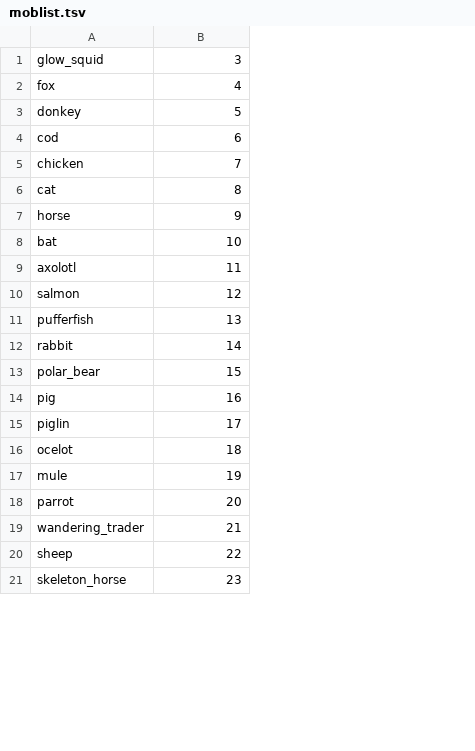
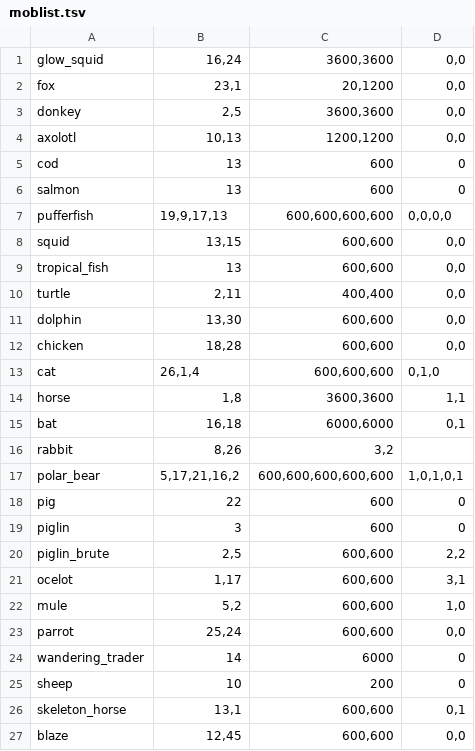
Before and after one commit to eggmilksoup/ems-fabric-mod, a TSV file: src/main/java/net/fabricmc/eggmilksoup/moblist.tsv, drawn as a sheet; only a part is shown; removed rows and columns are numbered as before the commit, all else as after; the diff covers the shown part only; the diff names each change by its address in the sheet, - before the commit and + after, or states it on an @@ line.

```diff
--- a/src/main/java/net/fabricmc/eggmilksoup/moblist.tsv
+++ b/src/main/java/net/fabricmc/eggmilksoup/moblist.tsv
+column C, rows 1-3: 3600,3600 | 20,1200 | 3600,3600; row 5: 600; rows 12-19: 600,600 | 600,600,600 | 3600,3600 | 6000,6000 | 3,2 | 600,600,600,600,600 | 600 | 600; rows 21-26: 600,600 | 600,600 | 600,600 | 6000 | 200 | 600,600
+column D, rows 1-3: all 0,0; row 5: 0; rows 12-19: 0,0 | 0,1,0 | 1,1 | 0,1 |  | 1,0,1,0,1 | 0 | 0; rows 21-26: 3,1 | 1,0 | 0,0 | 0 | 0 | 0,1
-B1: 3
+B1: 16,24
-B2: 4
+B2: 23,1
-B3: 5
+B3: 2,5
+row 4: axolotl | 10,13 | 1200,1200 | 0,0
-B5: 6
+B5: 13
+row 6: salmon | 13 | 600 | 0
+row 7: pufferfish | 19,9,17,13 | 600,600,600,600 | 0,0,0,0
+row 8: squid | 13,15 | 600,600 | 0,0
+row 9: tropical_fish | 13 | 600,600 | 0,0
+row 10: turtle | 2,11 | 400,400 | 0,0
+row 11: dolphin | 13,30 | 600,600 | 0,0
-B12: 7
+B12: 18,28
-B13: 8
+B13: 26,1,4
-B14: 9
+B14: 1,8
-B15: 10
+B15: 16,18
-row 9: axolotl | 11
-row 10: salmon | 12
-row 11: pufferfish | 13
-B16: 14
+B16: 8,26
-B17: 15
+B17: 5,17,21,16,2
-B18: 16
+B18: 22
-B19: 17
+B19: 3
+row 20: piglin_brute | 2,5 | 600,600 | 2,2
-B21: 18
+B21: 1,17
-B22: 19
+B22: 5,2
-B23: 20
+B23: 25,24
-B24: 21
+B24: 14
-B25: 22
+B25: 10
-B26: 23
+B26: 13,1
+row 27: blaze | 12,45 | 600,600 | 0,0
```
Also changed, not shown: 3 added rows, 8 removed rows and 12 edited cells elsewhere in this file, 9 other files.
